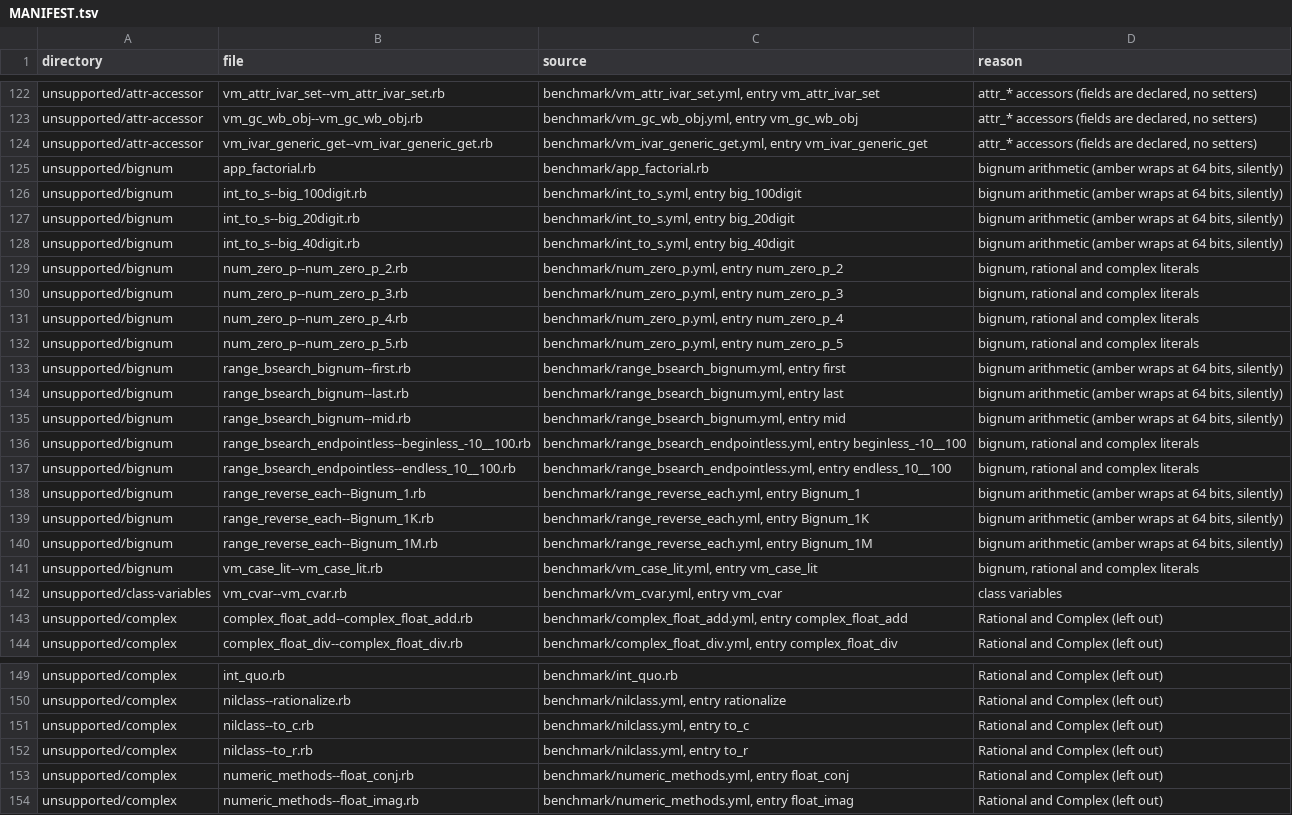
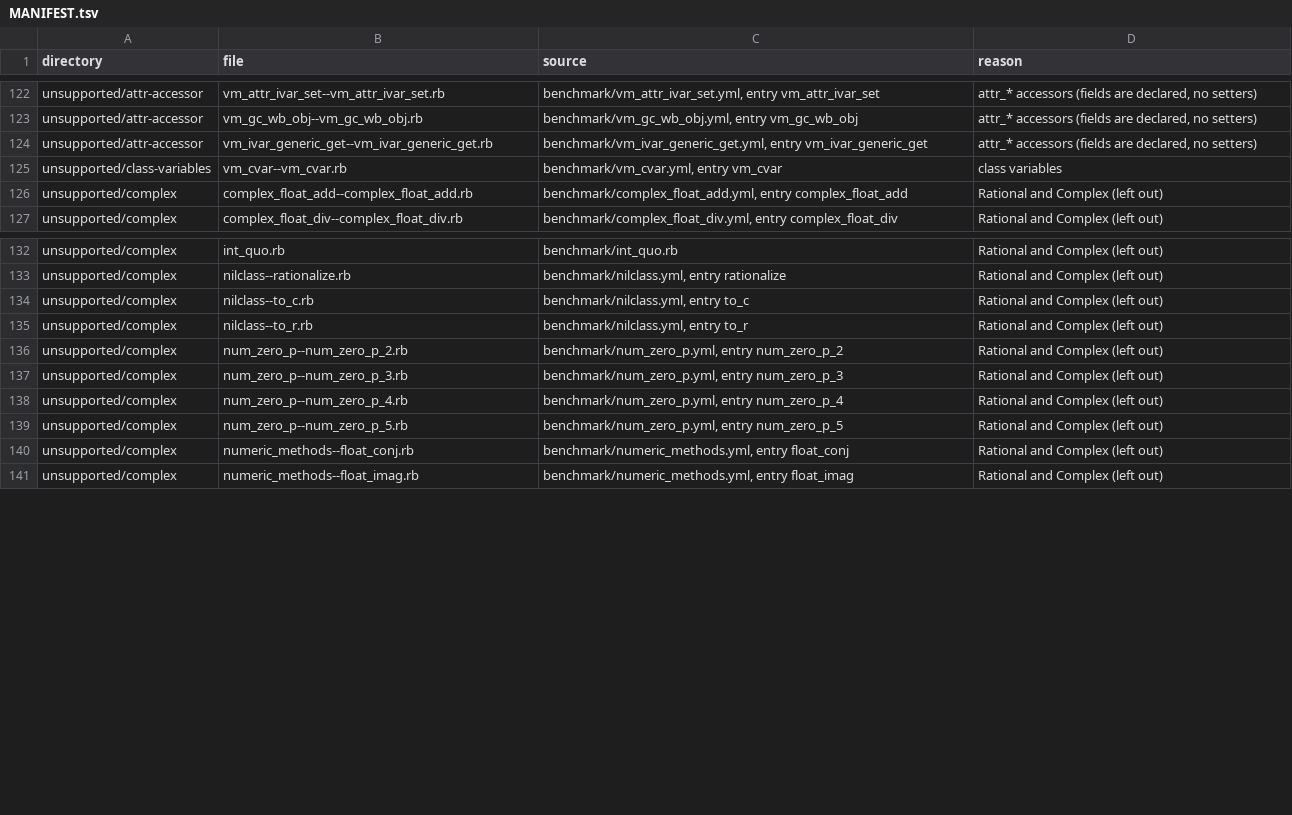
Before and after one commit to cameo-lang/cameo, a TSV file: benchmarks/ruby/MANIFEST.tsv, drawn as a sheet; only a part is shown, gaps mark what is left out; removed rows and columns are numbered as before the commit, all else as after; the diff covers the shown part only; the diff names each change by its address in the sheet, - before the commit and + after, or states it on an @@ line.

```diff
--- a/benchmarks/ruby/MANIFEST.tsv
+++ b/benchmarks/ruby/MANIFEST.tsv
-row 125: unsupported/bignum | app_factorial.rb | benchmark/app_factorial.rb | bignum arithmetic (amber wraps at 64 bits, silently)
-row 126: unsupported/bignum | int_to_s--big_100digit.rb | benchmark/int_to_s.yml, entry big_100digit | bignum arithmetic (amber wraps at 64 bits, silently)
-row 127: unsupported/bignum | int_to_s--big_20digit.rb | benchmark/int_to_s.yml, entry big_20digit | bignum arithmetic (amber wraps at 64 bits, silently)
-row 128: unsupported/bignum | int_to_s--big_40digit.rb | benchmark/int_to_s.yml, entry big_40digit | bignum arithmetic (amber wraps at 64 bits, silently)
-row 129: unsupported/bignum | num_zero_p--num_zero_p_2.rb | benchmark/num_zero_p.yml, entry num_zero_p_2 | bignum, rational and complex literals
-row 130: unsupported/bignum | num_zero_p--num_zero_p_3.rb | benchmark/num_zero_p.yml, entry num_zero_p_3 | bignum, rational and complex literals
-row 131: unsupported/bignum | num_zero_p--num_zero_p_4.rb | benchmark/num_zero_p.yml, entry num_zero_p_4 | bignum, rational and complex literals
-row 132: unsupported/bignum | num_zero_p--num_zero_p_5.rb | benchmark/num_zero_p.yml, entry num_zero_p_5 | bignum, rational and complex literals
-row 133: unsupported/bignum | range_bsearch_bignum--first.rb | benchmark/range_bsearch_bignum.yml, entry first | bignum arithmetic (amber wraps at 64 bits, silently)
-row 134: unsupported/bignum | range_bsearch_bignum--last.rb | benchmark/range_bsearch_bignum.yml, entry last | bignum arithmetic (amber wraps at 64 bits, silently)
-row 135: unsupported/bignum | range_bsearch_bignum--mid.rb | benchmark/range_bsearch_bignum.yml, entry mid | bignum arithmetic (amber wraps at 64 bits, silently)
-row 136: unsupported/bignum | range_bsearch_endpointless--beginless_-10__100.rb | benchmark/range_bsearch_endpointless.yml, entry beginless_-10__100 | bignum, rational and complex literals
-row 137: unsupported/bignum | range_bsearch_endpointless--endless_10__100.rb | benchmark/range_bsearch_endpointless.yml, entry endless_10__100 | bignum, rational and complex literals
-row 138: unsupported/bignum | range_reverse_each--Bignum_1.rb | benchmark/range_reverse_each.yml, entry Bignum_1 | bignum arithmetic (amber wraps at 64 bits, silently)
-row 139: unsupported/bignum | range_reverse_each--Bignum_1K.rb | benchmark/range_reverse_each.yml, entry Bignum_1K | bignum arithmetic (amber wraps at 64 bits, silently)
-row 140: unsupported/bignum | range_reverse_each--Bignum_1M.rb | benchmark/range_reverse_each.yml, entry Bignum_1M | bignum arithmetic (amber wraps at 64 bits, silently)
-row 141: unsupported/bignum | vm_case_lit--vm_case_lit.rb | benchmark/vm_case_lit.yml, entry vm_case_lit | bignum, rational and complex literals
+row 136: unsupported/complex | num_zero_p--num_zero_p_2.rb | benchmark/num_zero_p.yml, entry num_zero_p_2 | Rational and Complex (left out)
+row 137: unsupported/complex | num_zero_p--num_zero_p_3.rb | benchmark/num_zero_p.yml, entry num_zero_p_3 | Rational and Complex (left out)
+row 138: unsupported/complex | num_zero_p--num_zero_p_4.rb | benchmark/num_zero_p.yml, entry num_zero_p_4 | Rational and Complex (left out)
+row 139: unsupported/complex | num_zero_p--num_zero_p_5.rb | benchmark/num_zero_p.yml, entry num_zero_p_5 | Rational and Complex (left out)
```
Also changed, not shown: 13 added rows elsewhere in this file, 51 other files.
